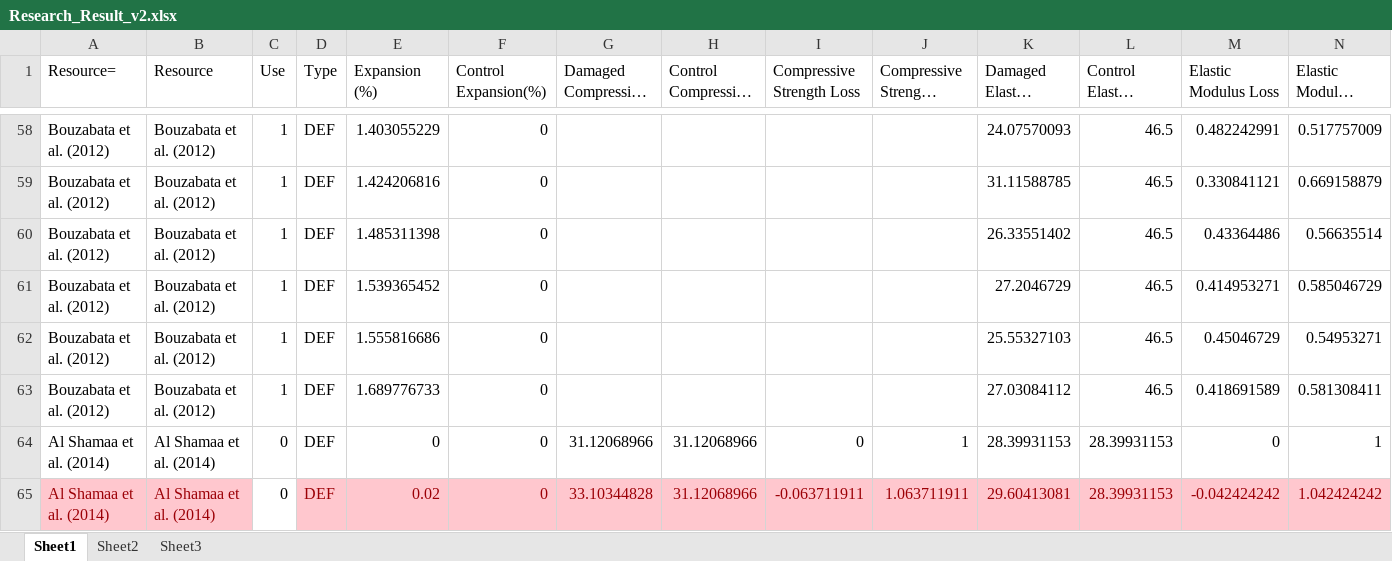
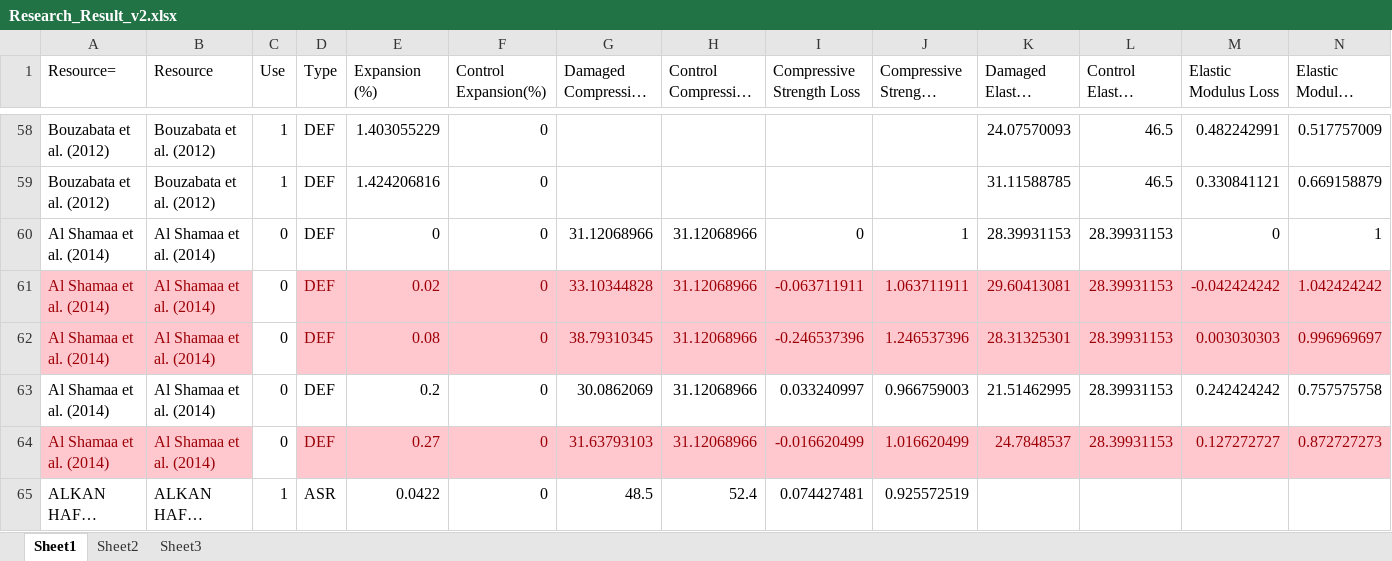
Before and after one commit to mengyushi/Example, an Excel workbook: Thesis/FraMCoS-X/Presentation/Research_Result_v2.xlsx, sheet Sheet1, drawn as a sheet; only a part is shown, gaps mark what is left out; the shorter side is filled out with more unchanged rows; long unchanged cells end in …; values as stored, in another font and other column widths than the file's, no borders; rows hold the shown columns only; the diff names each change by its address in the sheet, - before the commit and + after, or states it on an @@ line.

```diff
--- a/Thesis/FraMCoS-X/Presentation/Research_Result_v2.xlsx (sheet Sheet1)
+++ b/Thesis/FraMCoS-X/Presentation/Research_Result_v2.xlsx (sheet Sheet1)
-row 60: Bouzabata et al. (2012) | Bouzabata et al. (2012) | 1 | DEF | 1.485311398 | 0 |  |  |  |  | 26.33551402 | 46.5 | 0.43364486 | 0.56635514
-row 61: Bouzabata et al. (2012) | Bouzabata et al. (2012) | 1 | DEF | 1.539365452 | 0 |  |  |  |  | 27.2046729 | 46.5 | 0.414953271 | 0.585046729
-row 62: Bouzabata et al. (2012) | Bouzabata et al. (2012) | 1 | DEF | 1.555816686 | 0 |  |  |  |  | 25.55327103 | 46.5 | 0.45046729 | 0.54953271
-row 63: Bouzabata et al. (2012) | Bouzabata et al. (2012) | 1 | DEF | 1.689776733 | 0 |  |  |  |  | 27.03084112 | 46.5 | 0.418691589 | 0.581308411
```
Also changed, not shown: Thesis/FraMCoS-X/Presentation/Simulation_Result.xlsx, Thesis/FraMCoS-X/Simulation_ResultCRACK.xlsx, 28 other files.
